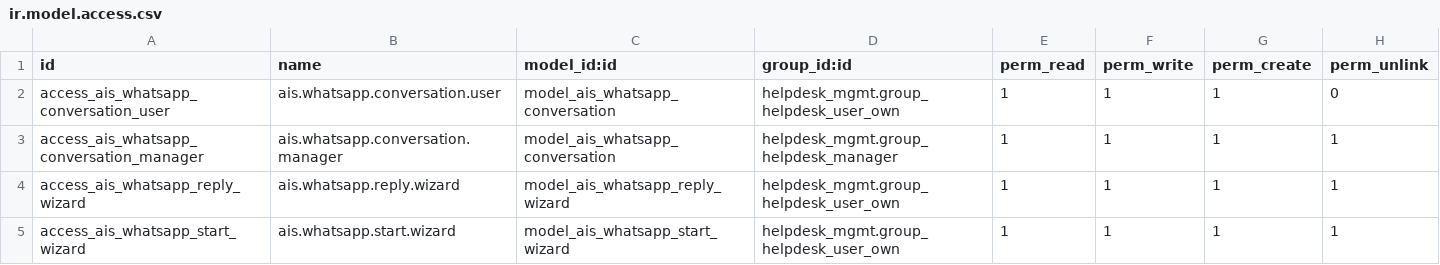
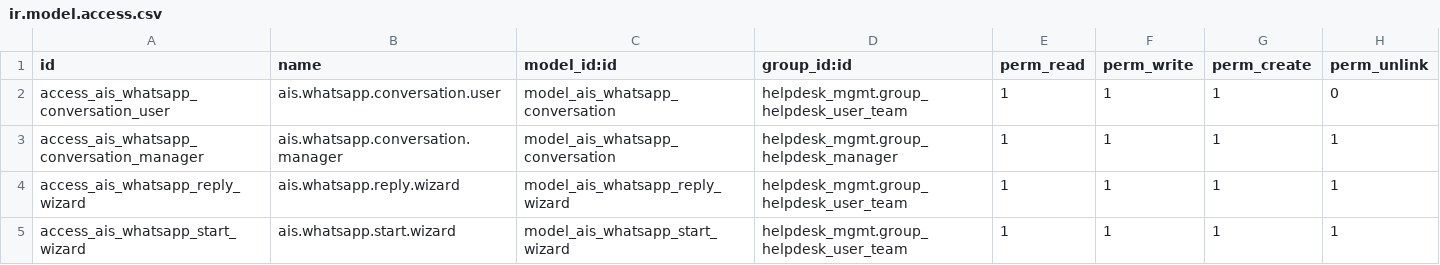
Before and after one commit to aliare-srl/oca-helpdesk, a CSV file: ais_helpdesk_whatsapp/security/ir.model.access.csv, drawn as a sheet.

```diff
--- a/ais_helpdesk_whatsapp/security/ir.model.access.csv
+++ b/ais_helpdesk_whatsapp/security/ir.model.access.csv
@@ -1,5 +1,5 @@
 id,name,model_id:id,group_id:id,perm_read,perm_write,perm_create,perm_unlink
-access_ais_whatsapp_conversation_user,ais.whatsapp.conversation.user,model_ais_whatsapp_conversation,helpdesk_mgmt.group_helpdesk_user_own,1,1,1,0
+access_ais_whatsapp_conversation_user,ais.whatsapp.conversation.user,model_ais_whatsapp_conversation,helpdesk_mgmt.group_helpdesk_user_team,1,1,1,0
 access_ais_whatsapp_conversation_manager,ais.whatsapp.conversation.manager,model_ais_whatsapp_conversation,helpdesk_mgmt.group_helpdesk_manager,1,1,1,1
-access_ais_whatsapp_reply_wizard,ais.whatsapp.reply.wizard,model_ais_whatsapp_reply_wizard,helpdesk_mgmt.group_helpdesk_user_own,1,1,1,1
-access_ais_whatsapp_start_wizard,ais.whatsapp.start.wizard,model_ais_whatsapp_start_wizard,helpdesk_mgmt.group_helpdesk_user_own,1,1,1,1
+access_ais_whatsapp_reply_wizard,ais.whatsapp.reply.wizard,model_ais_whatsapp_reply_wizard,helpdesk_mgmt.group_helpdesk_user_team,1,1,1,1
+access_ais_whatsapp_start_wizard,ais.whatsapp.start.wizard,model_ais_whatsapp_start_wizard,helpdesk_mgmt.group_helpdesk_user_team,1,1,1,1
```
Also changed, not shown: 3 other files.
